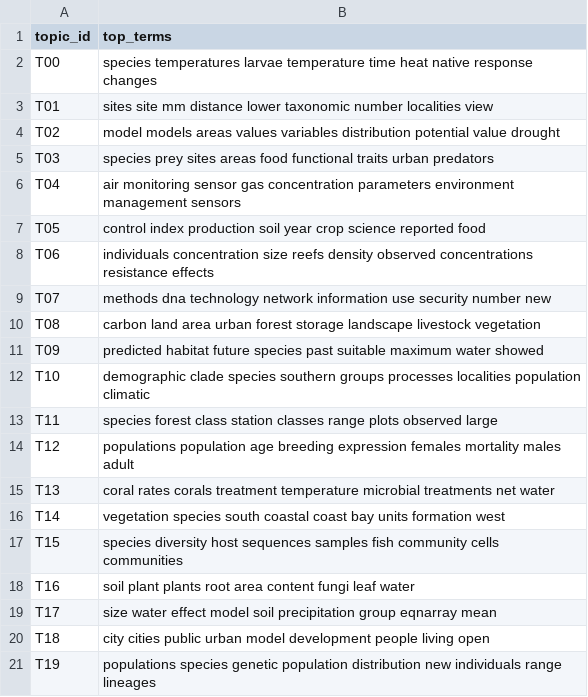
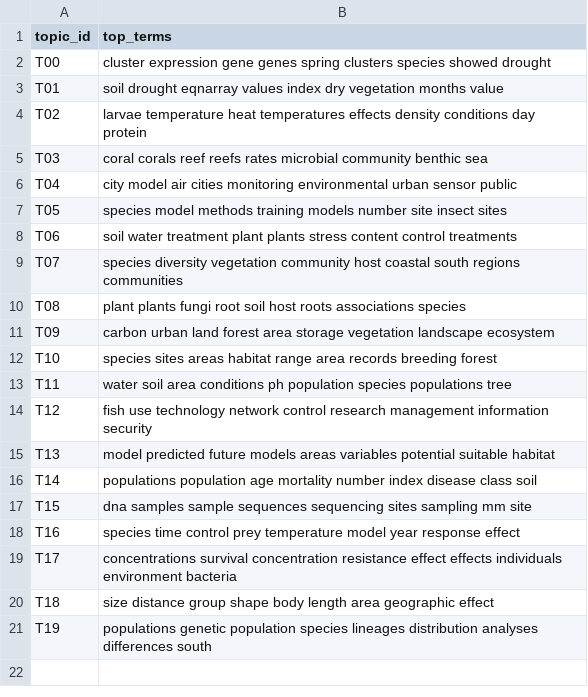
Before and after one commit to caroline-kranefuss/evolving_sentiment_climate, a CSV file: csvs/LDA/TOPICS.csv, drawn as a sheet.

```diff
--- a/csvs/LDA/TOPICS.csv
+++ b/csvs/LDA/TOPICS.csv
@@ -1,21 +1,21 @@
 topic_id,top_terms
-T00,species temperatures larvae temperature time heat native response changes
-T01,sites site mm distance lower taxonomic number localities view
-T02,model models areas values variables distribution potential value drought
-T03,species prey sites areas food functional traits urban predators
-T04,air monitoring sensor gas concentration parameters environment management sensors
-T05,control index production soil year crop science reported food
-T06,individuals concentration size reefs density observed concentrations resistance effects
-T07,methods dna technology network information use security number new
-T08,carbon land area urban forest storage landscape livestock vegetation
-T09,predicted habitat future species past suitable maximum water showed
-T10,demographic clade species southern groups processes localities population climatic
-T11,species forest class station classes range plots observed large
-T12,populations population age breeding expression females mortality males adult
-T13,coral rates corals treatment temperature microbial treatments net water
-T14,vegetation species south coastal coast bay units formation west
-T15,species diversity host sequences samples fish community cells communities
-T16,soil plant plants root area content fungi leaf water
-T17,size water effect model soil precipitation group eqnarray mean
-T18,city cities public urban model development people living open
-T19,populations species genetic population distribution new individuals range lineages
+T00,cluster expression gene genes spring clusters species showed drought
+T01,soil drought eqnarray values index dry vegetation months value
+T02,larvae temperature heat temperatures effects density conditions day protein
+T03,coral corals reef reefs rates microbial community benthic sea
+T04,city model air cities monitoring environmental urban sensor public
+T05,species model methods training models number site insect sites
+T06,soil water treatment plant plants stress content control treatments
+T07,species diversity vegetation community host coastal south regions communities
+T08,plant plants fungi root soil host roots associations species
+T09,carbon urban land forest area storage vegetation landscape ecosystem
+T10,species sites areas habitat range area records breeding forest
+T11,water soil area conditions ph population species populations tree
+T12,fish use technology network control research management information security
+T13,model predicted future models areas variables potential suitable habitat
+T14,populations population age mortality number index disease class soil
+T15,dna samples sample sequences sequencing sites sampling mm site
+T16,species time control prey temperature model year response effect
+T17,concentrations survival concentration resistance effect effects individuals environment bacteria
+T18,size distance group shape body length area geographic effect
+T19,populations genetic population species lineages distribution analyses differences south
```
Also changed, not shown: csvs/LDA/PHI.csv, csvs/LDA/THETA.csv, 10 other files.
